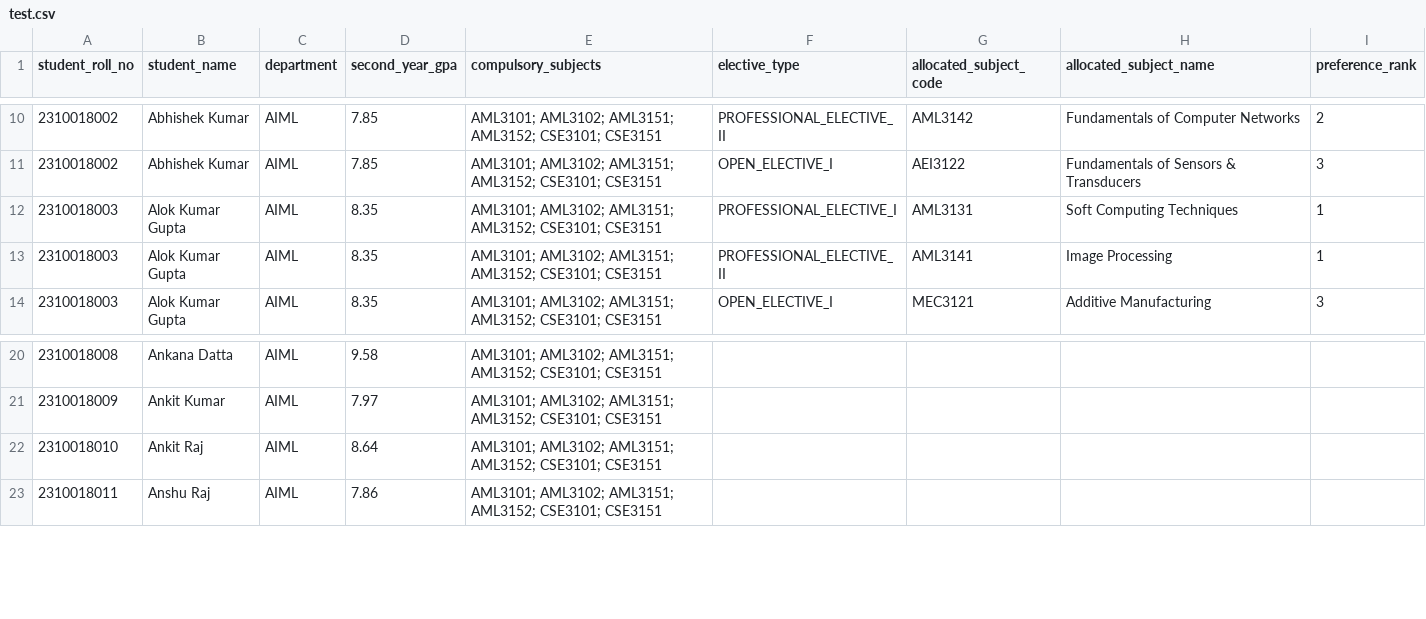
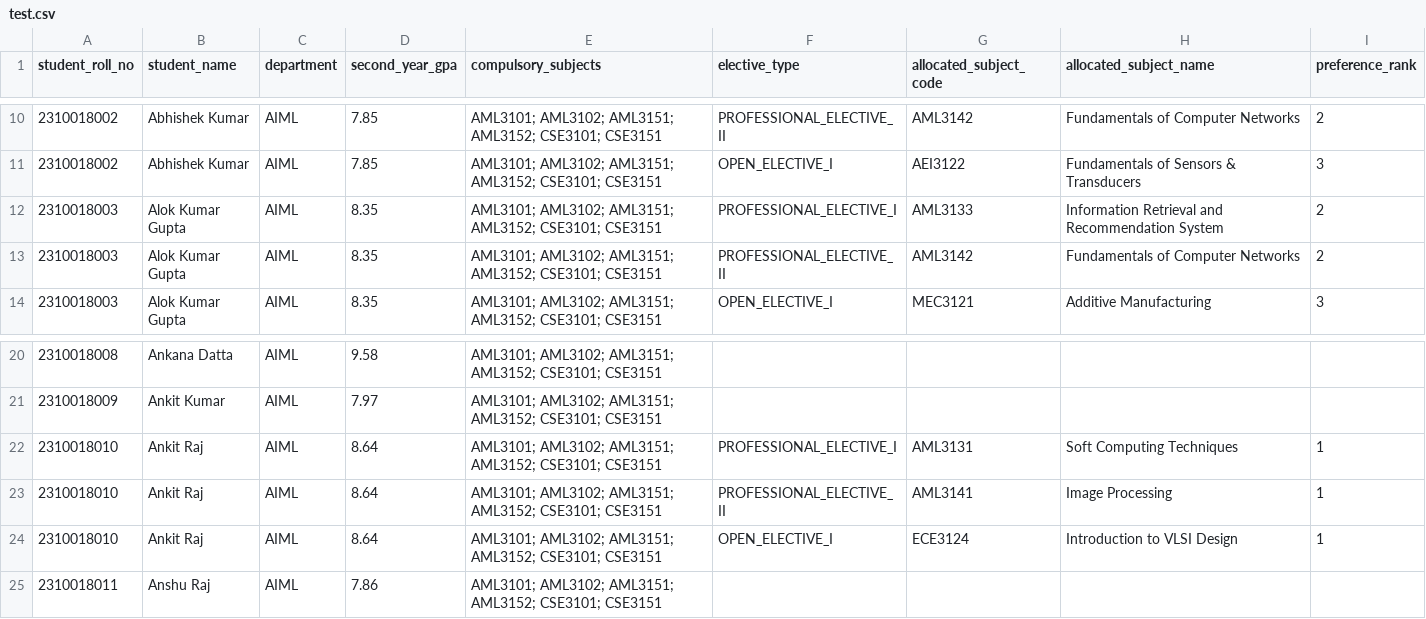
Before and after one commit to Davygupta47/exam-agent, a CSV file: db/test.csv, drawn as a sheet; only a part is shown, gaps mark what is left out.

Commit message:
add student and test CSV files to database directory

```diff
--- a/db/test.csv
+++ b/db/test.csv
@@ -11,4 +11,4 @@ student_roll_no,student_name,department,second_year_gpa,compulsory_subjects,elec
 2310018002,Abhishek Kumar,AIML,7.85,AML3101; AML3102; AML3151; AML3152; CSE3101; CSE3151,OPEN_ELECTIVE_I,AEI3122,Fundamentals of Sensors & Transducers,3
-2310018003,Alok Kumar Gupta,AIML,8.35,AML3101; AML3102; AML3151; AML3152; CSE3101; CSE3151,PROFESSIONAL_ELECTIVE_I,AML3131,Soft Computing Techniques,1
-2310018003,Alok Kumar Gupta,AIML,8.35,AML3101; AML3102; AML3151; AML3152; CSE3101; CSE3151,PROFESSIONAL_ELECTIVE_II,AML3141,Image Processing,1
+2310018003,Alok Kumar Gupta,AIML,8.35,AML3101; AML3102; AML3151; AML3152; CSE3101; CSE3151,PROFESSIONAL_ELECTIVE_I,AML3133,Information Retrieval and Recommendation System,2
+2310018003,Alok Kumar Gupta,AIML,8.35,AML3101; AML3102; AML3151; AML3152; CSE3101; CSE3151,PROFESSIONAL_ELECTIVE_II,AML3142,Fundamentals of Computer Networks,2
 2310018003,Alok Kumar Gupta,AIML,8.35,AML3101; AML3102; AML3151; AML3152; CSE3101; CSE3151,OPEN_ELECTIVE_I,MEC3121,Additive Manufacturing,3
@@ -21,3 +21,5 @@ student_roll_no,student_name,department,second_year_gpa,compulsory_subjects,elec
 2310018009,Ankit Kumar,AIML,7.97,AML3101; AML3102; AML3151; AML3152; CSE3101; CSE3151,,,,
-2310018010,Ankit Raj,AIML,8.64,AML3101; AML3102; AML3151; AML3152; CSE3101; CSE3151,,,,
+2310018010,Ankit Raj,AIML,8.64,AML3101; AML3102; AML3151; AML3152; CSE3101; CSE3151,PROFESSIONAL_ELECTIVE_I,AML3131,Soft Computing Techniques,1
+2310018010,Ankit Raj,AIML,8.64,AML3101; AML3102; AML3151; AML3152; CSE3101; CSE3151,PROFESSIONAL_ELECTIVE_II,AML3141,Image Processing,1
+2310018010,Ankit Raj,AIML,8.64,AML3101; AML3102; AML3151; AML3152; CSE3101; CSE3151,OPEN_ELECTIVE_I,ECE3124,Introduction to VLSI Design,1
 2310018011,Anshu Raj,AIML,7.86,AML3101; AML3102; AML3151; AML3152; CSE3101; CSE3151,,,,
```
Also changed, not shown: db/students.csv.
